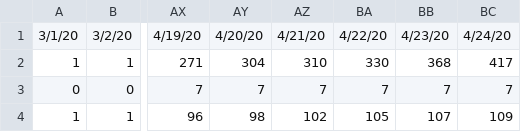
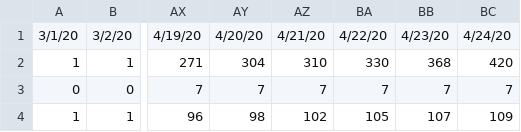
Before and after one commit to arimacdev/covid19-srilankan-data, a CSV file: Daily/covid_lk.csv, drawn as a sheet; only a part is shown, gaps mark what is left out; the diff names each change by its address in the sheet, - before the commit and + after, or states it on an @@ line.

Commit message:
fix cases

```diff
--- a/Daily/covid_lk.csv
+++ b/Daily/covid_lk.csv
-BC2: 417
+BC2: 420
```
